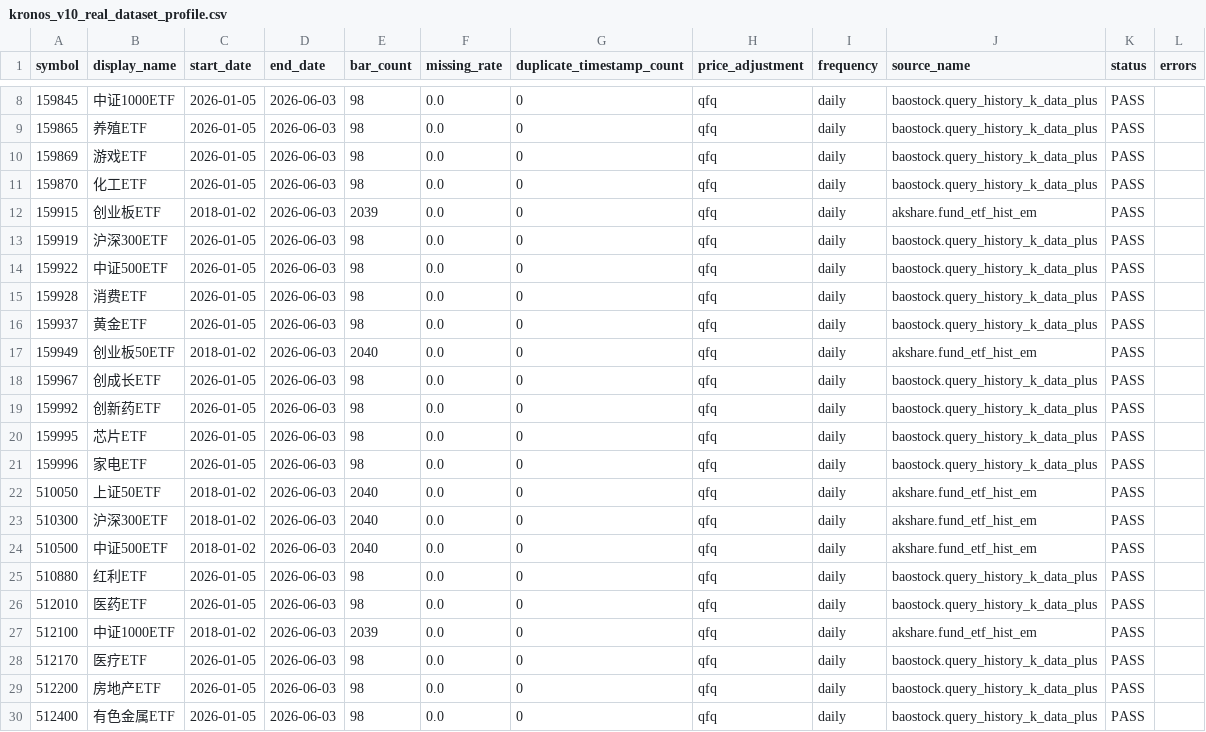
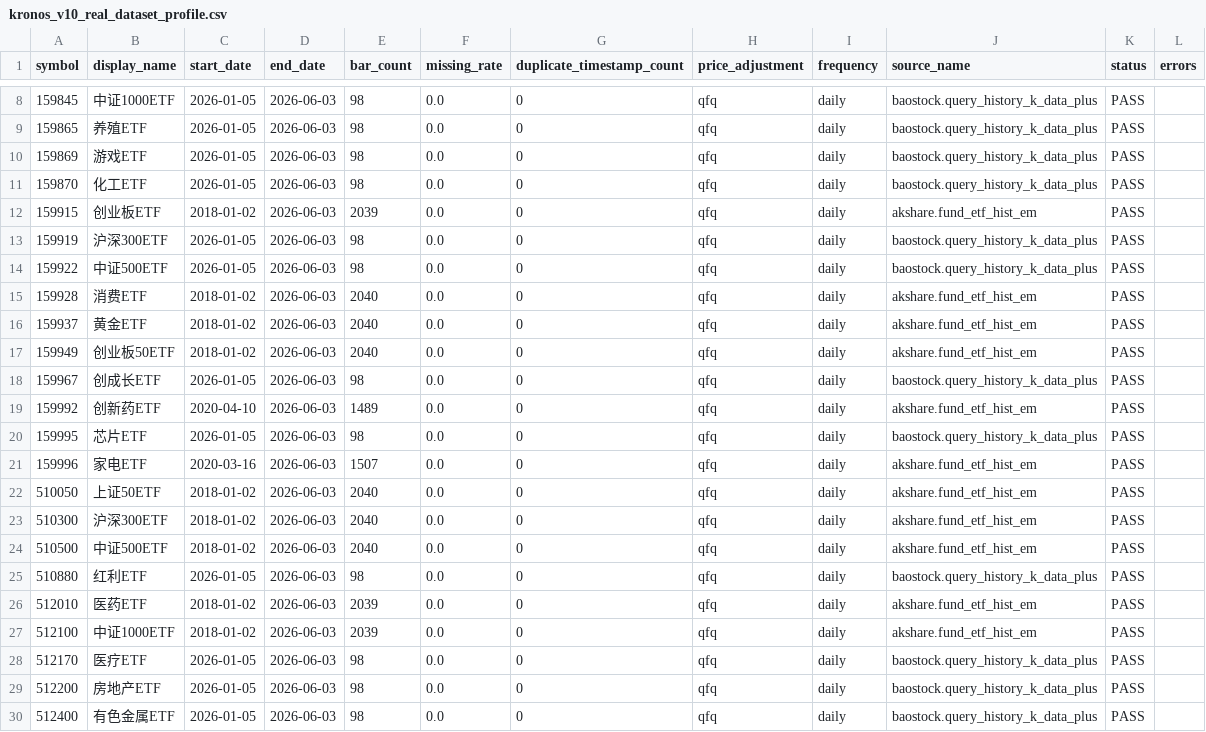
Before and after one commit to C8590/AETF-ModelLab-Q3, a CSV file: outputs/real_data/kronos_v10_real_dataset_profile.csv, drawn as a sheet; only a part is shown, gaps mark what is left out.

Commit message:
data: refresh fallback etf kline diagnostics

```diff
--- a/outputs/real_data/kronos_v10_real_dataset_profile.csv
+++ b/outputs/real_data/kronos_v10_real_dataset_profile.csv
@@ -14,9 +14,9 @@
 159922,中证500ETF,2026-01-05,2026-06-03,98,0.0,0,qfq,daily,baostock.query_history_k_data_plus,PASS,
-159928,消费ETF,2026-01-05,2026-06-03,98,0.0,0,qfq,daily,baostock.query_history_k_data_plus,PASS,
-159937,黄金ETF,2026-01-05,2026-06-03,98,0.0,0,qfq,daily,baostock.query_history_k_data_plus,PASS,
+159928,消费ETF,2018-01-02,2026-06-03,2040,0.0,0,qfq,daily,akshare.fund_etf_hist_em,PASS,
+159937,黄金ETF,2018-01-02,2026-06-03,2040,0.0,0,qfq,daily,akshare.fund_etf_hist_em,PASS,
 159949,创业板50ETF,2018-01-02,2026-06-03,2040,0.0,0,qfq,daily,akshare.fund_etf_hist_em,PASS,
 159967,创成长ETF,2026-01-05,2026-06-03,98,0.0,0,qfq,daily,baostock.query_history_k_data_plus,PASS,
-159992,创新药ETF,2026-01-05,2026-06-03,98,0.0,0,qfq,daily,baostock.query_history_k_data_plus,PASS,
+159992,创新药ETF,2020-04-10,2026-06-03,1489,0.0,0,qfq,daily,akshare.fund_etf_hist_em,PASS,
 159995,芯片ETF,2026-01-05,2026-06-03,98,0.0,0,qfq,daily,baostock.query_history_k_data_plus,PASS,
-159996,家电ETF,2026-01-05,2026-06-03,98,0.0,0,qfq,daily,baostock.query_history_k_data_plus,PASS,
+159996,家电ETF,2020-03-16,2026-06-03,1507,0.0,0,qfq,daily,akshare.fund_etf_hist_em,PASS,
 510050,上证50ETF,2018-01-02,2026-06-03,2040,0.0,0,qfq,daily,akshare.fund_etf_hist_em,PASS,
@@ -25,3 +25,3 @@
 510880,红利ETF,2026-01-05,2026-06-03,98,0.0,0,qfq,daily,baostock.query_history_k_data_plus,PASS,
-512010,医药ETF,2026-01-05,2026-06-03,98,0.0,0,qfq,daily,baostock.query_history_k_data_plus,PASS,
+512010,医药ETF,2018-01-02,2026-06-03,2039,0.0,0,qfq,daily,akshare.fund_etf_hist_em,PASS,
 512100,中证1000ETF,2018-01-02,2026-06-03,2039,0.0,0,qfq,daily,akshare.fund_etf_hist_em,PASS,
```
Also changed, not shown: 7 other files.
